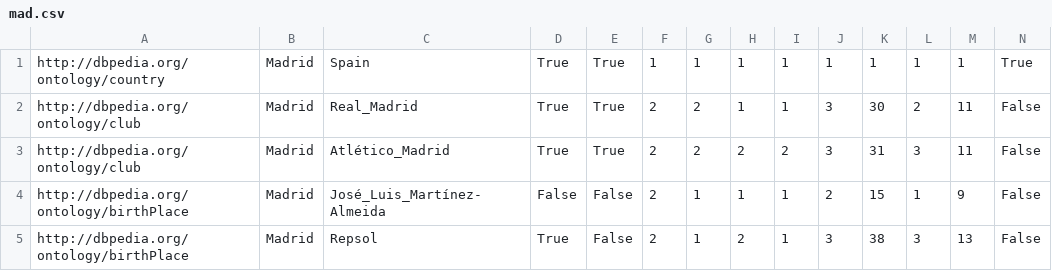
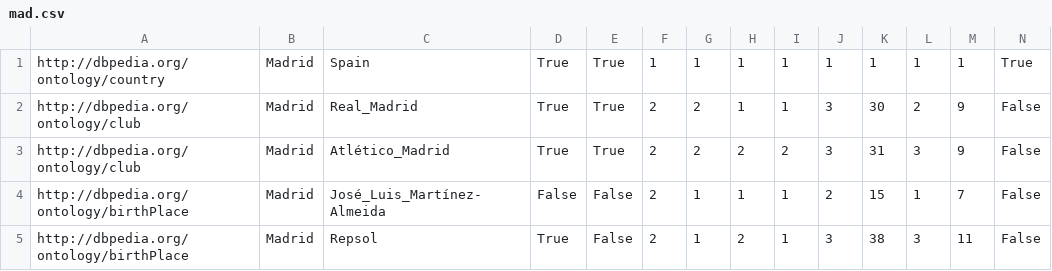
Before and after one commit to DaniFdezAlvarez/wikipedia_shexer, a CSV file: playground/mad.csv, drawn as a sheet.

```diff
--- a/playground/mad.csv
+++ b/playground/mad.csv
@@ -1,5 +1,5 @@
 http://dbpedia.org/ontology/country;Madrid;Spain;True;True;1;1;1;1;1;1;1;1;True
-http://dbpedia.org/ontology/club;Madrid;Real_Madrid;True;True;2;2;1;1;3;30;2;11;False
-http://dbpedia.org/ontology/club;Madrid;Atlético_Madrid;True;True;2;2;2;2;3;31;3;11;False
-http://dbpedia.org/ontology/birthPlace;Madrid;José_Luis_Martínez-Almeida;False;False;2;1;1;1;2;15;1;9;False
-http://dbpedia.org/ontology/birthPlace;Madrid;Repsol;True;False;2;1;2;1;3;38;3;13;False
+http://dbpedia.org/ontology/club;Madrid;Real_Madrid;True;True;2;2;1;1;3;30;2;9;False
+http://dbpedia.org/ontology/club;Madrid;Atlético_Madrid;True;True;2;2;2;2;3;31;3;9;False
+http://dbpedia.org/ontology/birthPlace;Madrid;José_Luis_Martínez-Almeida;False;False;2;1;1;1;2;15;1;7;False
+http://dbpedia.org/ontology/birthPlace;Madrid;Repsol;True;False;2;1;2;1;3;38;3;11;False
```
Also changed, not shown: 2 other files.
